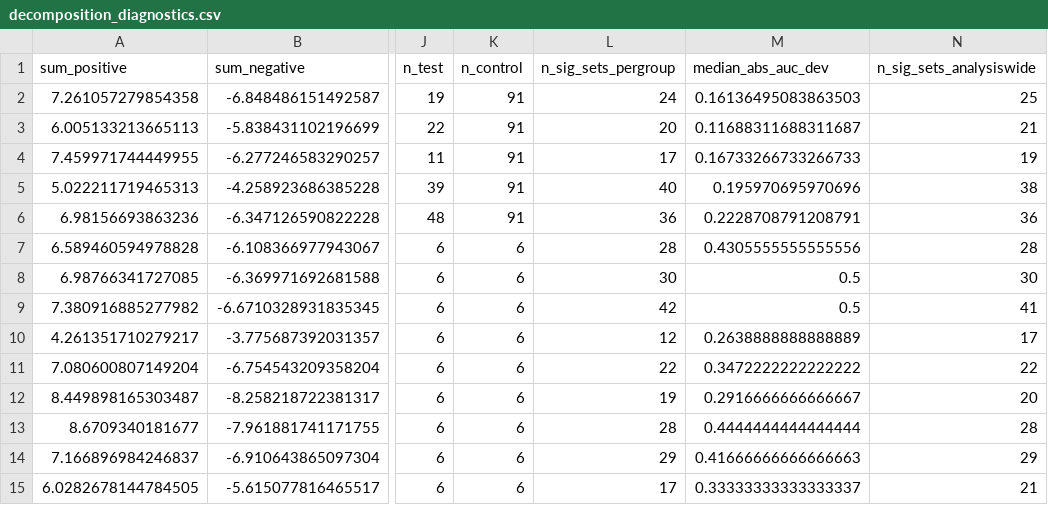
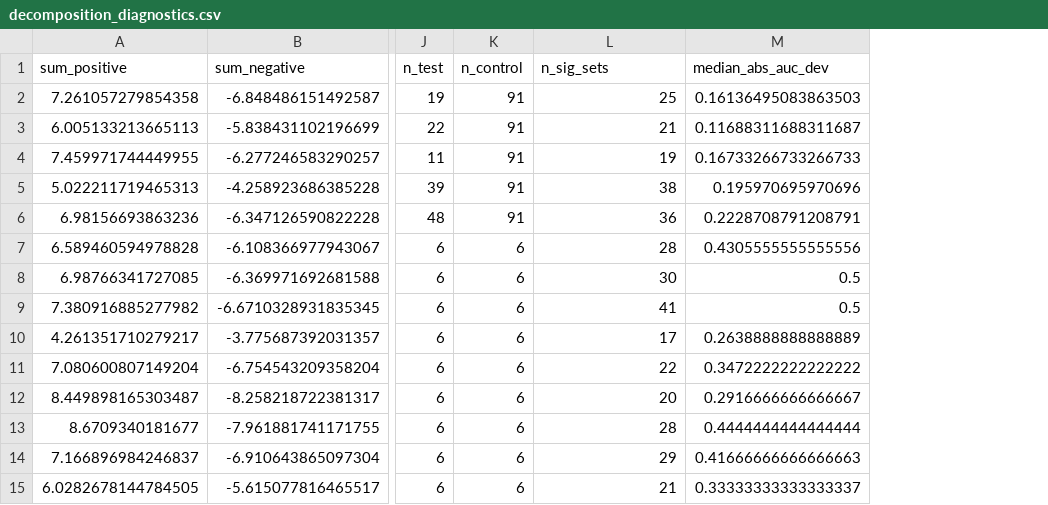
Before and after one commit to avelar-ageing/senescence_stress, a CSV file: bulk_RNA_seq/DISCREPANCY_REPORT/evidence/decomposition_diagnostics.csv, drawn as a sheet; only a part is shown, gaps mark what is left out; the diff names each change by its address in the sheet, - before the commit and + after, or states it on an @@ line.

Commit message:
Use one BH family in the diagnostics script, matching the rest of the arm
Previous commit reported two families side by side. Removed: the script now uses the
analysis-wide family only, the same one as exploratory/05, 18 and 22 - 250 tests for
the five arrest conditions, 450 for the nine temporal groups.

The subsampling loop uses it too, which was the reason the second family had been
introduced. For each draw the resampled condition's 50 p-values are combined with the
other four conditions' unchanged p-values to form the full 250, BH is applied to that,
and the count is taken among the resampled condition's sets. The other conditions
supply the rest of the family exactly as they do in the real analysis, so observed and
subsampled counts are on the same footing. Verified identical to the established
convention in all 14 groups.

The conclusion is unchanged under the single family, though the numbers move: observed
counts of 19, 21, 25, 36 and 38 for RS, SSCQ, CICQ, OIS and SIPS fall to 15, 8, 10, 18
and 17, compressing the spread from 19 to 10. Replicative senescence still rises from
last to mid-rank, confirming its low count is a power artefact; serum-starved
quiescence still falls to last. MCSE is 0.027 to 0.053 sets at B = 10,000.

Text corrected against the single-family output: the summed contribution range is 4.3
to 8.7 units, not the 5.0 to 7.5 quoted before, that being the range across all
fourteen groups rather than the five conditions. Every other diagnostic number in
2.1.5.2, 2.2.4 and the Discussion checks out against decomposition_diagnostics.csv.

```diff
--- a/bulk_RNA_seq/DISCREPANCY_REPORT/evidence/decomposition_diagnostics.csv
+++ b/bulk_RNA_seq/DISCREPANCY_REPORT/evidence/decomposition_diagnostics.csv
-column N (n_sig_sets_analysiswide), rows 2-15: 25 | 21 | 19 | 38 | 36 | 28 | 30 | 41 | 17 | 22 | 20 | 28 | 29 | 21
-L1: n_sig_sets_pergroup
+L1: n_sig_sets
-L2 (n_sig_sets): 24
+L2 (n_sig_sets): 25
-L3 (n_sig_sets): 20
+L3 (n_sig_sets): 21
-L4 (n_sig_sets): 17
+L4 (n_sig_sets): 19
-L5 (n_sig_sets): 40
+L5 (n_sig_sets): 38
-L9 (n_sig_sets): 42
+L9 (n_sig_sets): 41
-L10 (n_sig_sets): 12
+L10 (n_sig_sets): 17
-L12 (n_sig_sets): 19
+L12 (n_sig_sets): 20
-L15 (n_sig_sets): 17
+L15 (n_sig_sets): 21
```
Also changed, not shown: bulk_RNA_seq/DISCREPANCY_REPORT/evidence/decomposition_subsampling.csv, 2 other files.
